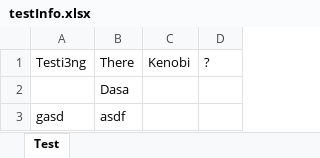
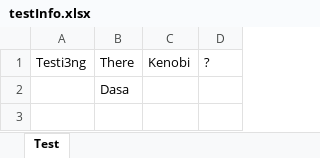
Before and after one commit to TheRealLyonic/FinancialManagementSystem, an Excel workbook: data/testInfo.xlsx, sheet Test, drawn as a sheet; values as stored, in another font and other column widths than the file's, no borders; the diff names each change by its address in the sheet, - before the commit and + after, or states it on an @@ line.

Commit message:
Added some small improvements to the spreadsheet class.

```diff
--- a/data/testInfo.xlsx (sheet Test)
+++ b/data/testInfo.xlsx (sheet Test)
-row 3: gasd | asdf
```
Also changed, not shown: 2 other files.
